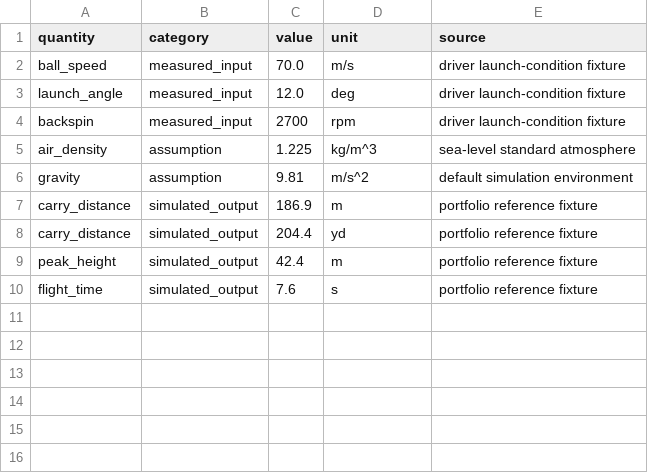
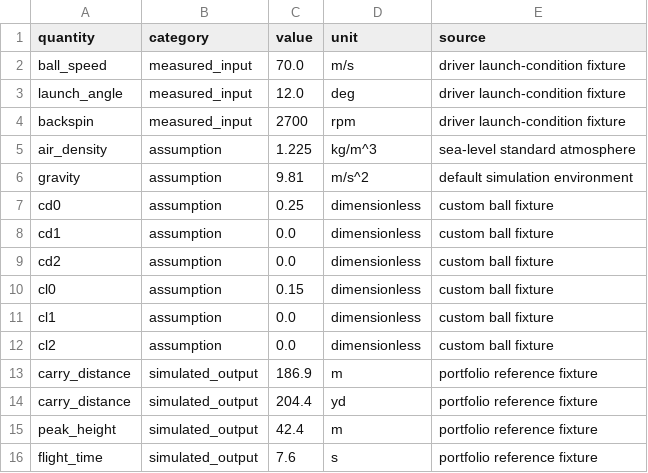
Before and after one commit to D-sorganization/Golf_Modeling_Suite, a CSV file: docs/portfolio/golf_modeling_demo_output.csv, drawn as a sheet.

```diff
--- a/docs/portfolio/golf_modeling_demo_output.csv
+++ b/docs/portfolio/golf_modeling_demo_output.csv
@@ -6,2 +6,8 @@ air_density,assumption,1.225,kg/m^3,sea-level standard atmosphere
 gravity,assumption,9.81,m/s^2,default simulation environment
+cd0,assumption,0.25,dimensionless,custom ball fixture
+cd1,assumption,0.0,dimensionless,custom ball fixture
+cd2,assumption,0.0,dimensionless,custom ball fixture
+cl0,assumption,0.15,dimensionless,custom ball fixture
+cl1,assumption,0.0,dimensionless,custom ball fixture
+cl2,assumption,0.0,dimensionless,custom ball fixture
 carry_distance,simulated_output,186.9,m,portfolio reference fixture
```
Also changed, not shown: 2 other files.
